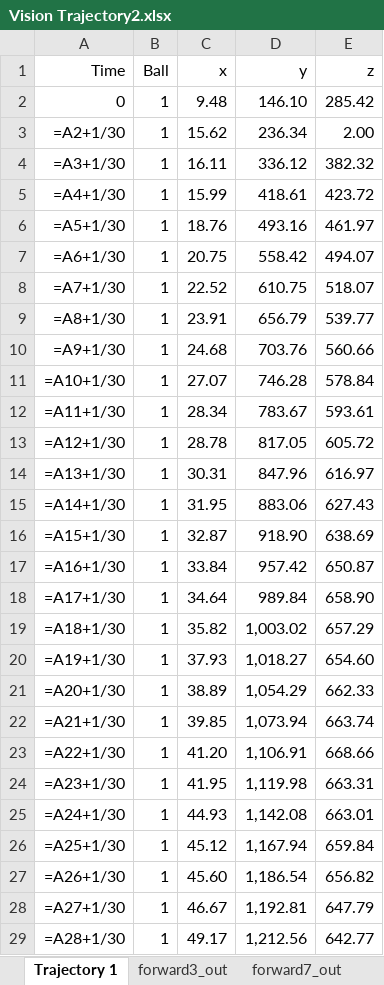
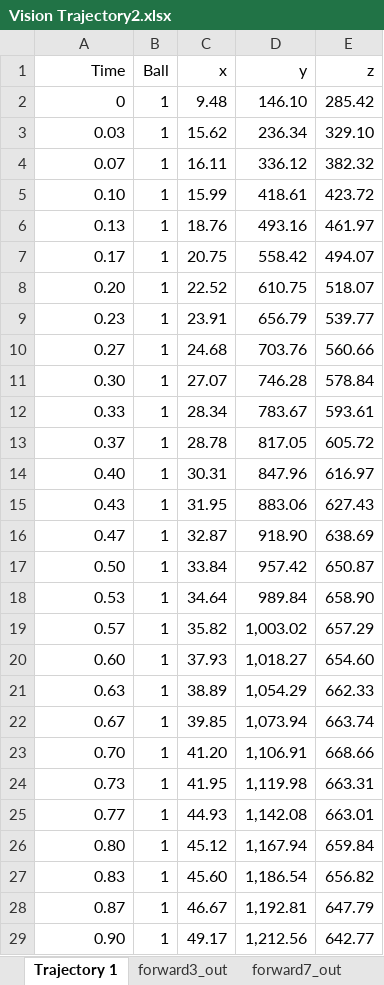
Before and after one commit to GeneralR3d/Badmintobot, an Excel workbook: Vision Trajectory2.xlsx, sheet Trajectory 1, drawn as a sheet; only a part is shown; values as stored, in another font and other column widths than the file's, no borders; formulas without a stored value are shown as written; the diff covers the shown part only; the diff names each change by its address in the sheet, - before the commit and + after, or states it on an @@ line.

```diff
--- a/Vision Trajectory2.xlsx (sheet Trajectory 1)
+++ b/Vision Trajectory2.xlsx (sheet Trajectory 1)
-A3 (Time): =A2+1/30
+A3 (Time): 0.03
-E3 (z): 2.00
+E3 (z): 329.10
-A4 (Time): =A3+1/30
+A4 (Time): 0.07
-A5 (Time): =A4+1/30
+A5 (Time): 0.10
-A6 (Time): =A5+1/30
+A6 (Time): 0.13
-A7 (Time): =A6+1/30
+A7 (Time): 0.17
-A8 (Time): =A7+1/30
+A8 (Time): 0.20
-A9 (Time): =A8+1/30
+A9 (Time): 0.23
-A10 (Time): =A9+1/30
+A10 (Time): 0.27
-A11 (Time): =A10+1/30
+A11 (Time): 0.30
-A12 (Time): =A11+1/30
+A12 (Time): 0.33
-A13 (Time): =A12+1/30
+A13 (Time): 0.37
-A14 (Time): =A13+1/30
+A14 (Time): 0.40
-A15 (Time): =A14+1/30
+A15 (Time): 0.43
-A16 (Time): =A15+1/30
+A16 (Time): 0.47
-A17 (Time): =A16+1/30
+A17 (Time): 0.50
-A18 (Time): =A17+1/30
+A18 (Time): 0.53
-A19 (Time): =A18+1/30
+A19 (Time): 0.57
-A20 (Time): =A19+1/30
+A20 (Time): 0.60
-A21 (Time): =A20+1/30
+A21 (Time): 0.63
-A22 (Time): =A21+1/30
+A22 (Time): 0.67
-A23 (Time): =A22+1/30
+A23 (Time): 0.70
-A24 (Time): =A23+1/30
+A24 (Time): 0.73
-A25 (Time): =A24+1/30
+A25 (Time): 0.77
-A26 (Time): =A25+1/30
+A26 (Time): 0.80
-A27 (Time): =A26+1/30
+A27 (Time): 0.83
-A28 (Time): =A27+1/30
+A28 (Time): 0.87
-A29 (Time): =A28+1/30
+A29 (Time): 0.90
```
Also changed, not shown: 29 edited cells elsewhere in this sheet, sheet forward3_out, sheet forward7_out, sheet backward1_out, predicted_trajectoriesX.xlsx, predicted_trajectoriesY.xlsx, 9 other files.
